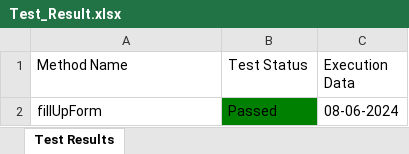
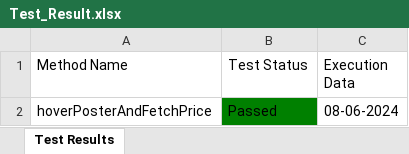
Before and after one commit to Fahim59/Automation_30_Days_Challenge, an Excel workbook: Test Results/Test_Result.xlsx, sheet Test Results, drawn as a sheet; values as stored, in another font and other column widths than the file's, no borders; the diff names each change by its address in the sheet, - before the commit and + after, or states it on an @@ line.

```diff
--- a/Test Results/Test_Result.xlsx (sheet Test Results)
+++ b/Test Results/Test_Result.xlsx (sheet Test Results)
-A2 (Method Name): fillUpForm
+A2 (Method Name): hoverPosterAndFetchPrice
```
Also changed, not shown: 12 other files.
